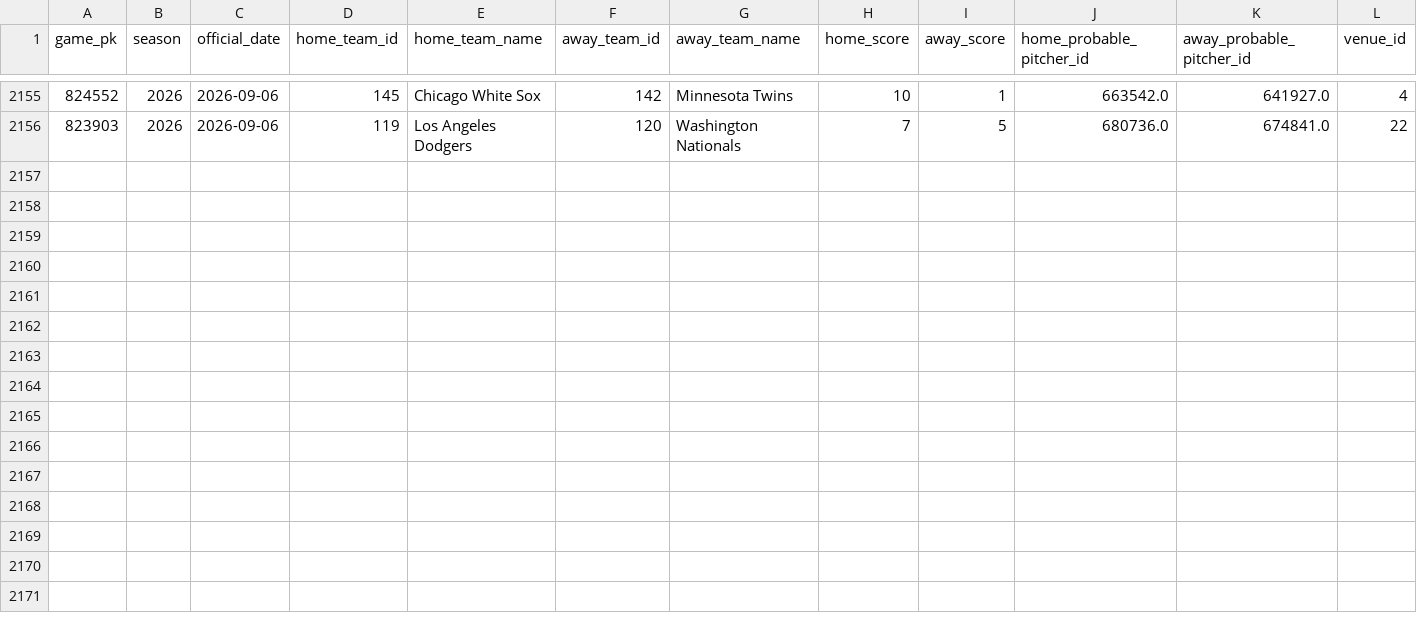
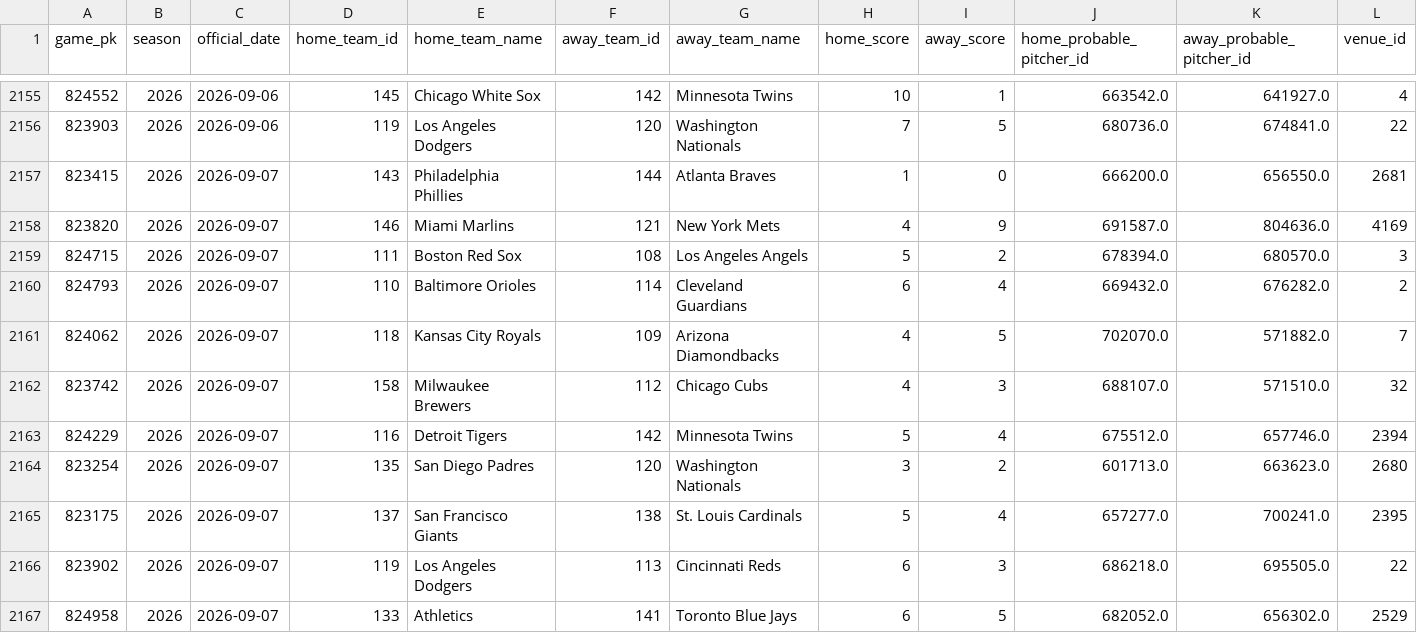
Before and after one commit to jackgoad05-afk/mlb-k-props, a CSV file: data/raw/schedule_2026.csv, drawn as a sheet; only a part is shown, gaps mark what is left out; rows hold the shown columns only; the diff names each change by its address in the sheet, - before the commit and + after, or states it on an @@ line.

```diff
--- a/data/raw/schedule_2026.csv
+++ b/data/raw/schedule_2026.csv
+row 2157: 823415 | 2026 | 2026-09-07 | 143 | Philadelphia Phillies | 144 | Atlanta Braves | 1 | 0 | 666200.0 | 656550.0 | 2681
+row 2158: 823820 | 2026 | 2026-09-07 | 146 | Miami Marlins | 121 | New York Mets | 4 | 9 | 691587.0 | 804636.0 | 4169
+row 2159: 824715 | 2026 | 2026-09-07 | 111 | Boston Red Sox | 108 | Los Angeles Angels | 5 | 2 | 678394.0 | 680570.0 | 3
+row 2160: 824793 | 2026 | 2026-09-07 | 110 | Baltimore Orioles | 114 | Cleveland Guardians | 6 | 4 | 669432.0 | 676282.0 | 2
+row 2161: 824062 | 2026 | 2026-09-07 | 118 | Kansas City Royals | 109 | Arizona Diamondbacks | 4 | 5 | 702070.0 | 571882.0 | 7
+row 2162: 823742 | 2026 | 2026-09-07 | 158 | Milwaukee Brewers | 112 | Chicago Cubs | 4 | 3 | 688107.0 | 571510.0 | 32
+row 2163: 824229 | 2026 | 2026-09-07 | 116 | Detroit Tigers | 142 | Minnesota Twins | 5 | 4 | 675512.0 | 657746.0 | 2394
+row 2164: 823254 | 2026 | 2026-09-07 | 135 | San Diego Padres | 120 | Washington Nationals | 3 | 2 | 601713.0 | 663623.0 | 2680
+row 2165: 823175 | 2026 | 2026-09-07 | 137 | San Francisco Giants | 138 | St. Louis Cardinals | 5 | 4 | 657277.0 | 700241.0 | 2395
+row 2166: 823902 | 2026 | 2026-09-07 | 119 | Los Angeles Dodgers | 113 | Cincinnati Reds | 6 | 3 | 686218.0 | 695505.0 | 22
+row 2167: 824958 | 2026 | 2026-09-07 | 133 | Athletics | 141 | Toronto Blue Jays | 6 | 5 | 682052.0 | 656302.0 | 2529
```
Also changed, not shown: output/ks_daily_matched.csv, output/ks_paper_ledger.csv, 8 other files.
